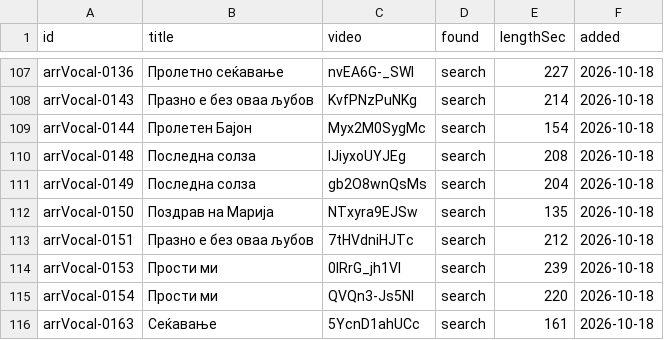
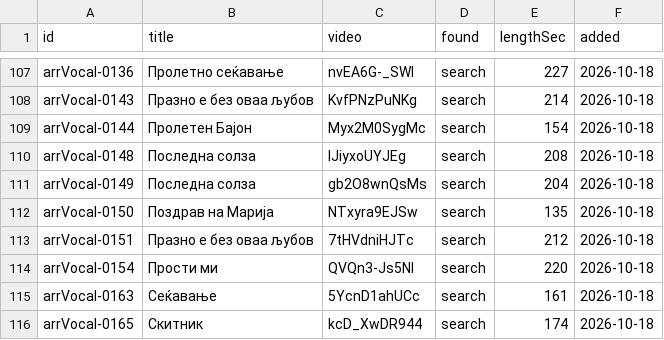
Before and after one commit to gocemitevski/Shpato, a CSV file: sources/youtube.csv, drawn as a sheet; only a part is shown, gaps mark what is left out; the shorter side is filled out with more unchanged rows.

Commit message:
Remove incorrect video for Прости ми by Сефедин Бајрамов

```diff
--- a/sources/youtube.csv
+++ b/sources/youtube.csv
@@ -113,3 +113,2 @@ arrVocal-0150,Поздрав на Марија,NTxyra9EJSw,search,135,2026-10-18
 arrVocal-0151,Празно е без оваа љубов,7tHVdniHJTc,search,212,2026-10-18
-arrVocal-0153,Прости ми,0IRrG_jh1VI,search,239,2026-10-18
 arrVocal-0154,Прости ми,QVQn3-Js5NI,search,220,2026-10-18
```
Also changed, not shown: 4 other files.
